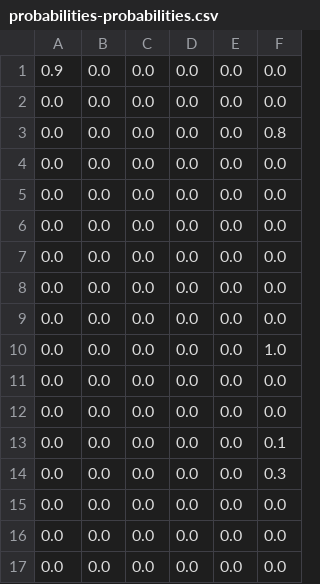
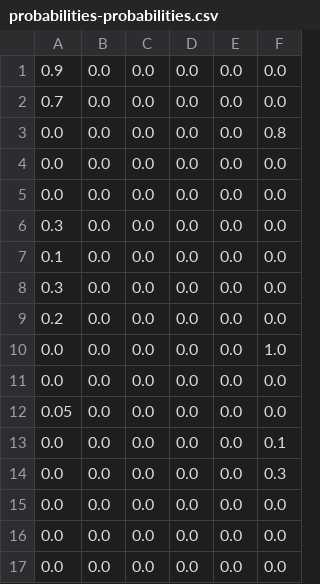
Before and after one commit to argenortega/AUI, a CSV file: database_data/probabilities/probabilities-probabilities.csv, drawn as a sheet; only a part is shown.

Commit message:
Data update

```diff
--- a/database_data/probabilities/probabilities-probabilities.csv
+++ b/database_data/probabilities/probabilities-probabilities.csv
@@ -1,3 +1,3 @@
 0.9,0.0,0.0,0.0,0.0,0.0
-0.0,0.0,0.0,0.0,0.0,0.0
+0.7,0.0,0.0,0.0,0.0,0.0
 0.0,0.0,0.0,0.0,0.0,0.8
@@ -5,9 +5,9 @@
 0.0,0.0,0.0,0.0,0.0,0.0
-0.0,0.0,0.0,0.0,0.0,0.0
-0.0,0.0,0.0,0.0,0.0,0.0
-0.0,0.0,0.0,0.0,0.0,0.0
-0.0,0.0,0.0,0.0,0.0,0.0
+0.3,0.0,0.0,0.0,0.0,0.0
+0.1,0.0,0.0,0.0,0.0,0.0
+0.3,0.0,0.0,0.0,0.0,0.0
+0.2,0.0,0.0,0.0,0.0,0.0
 0.0,0.0,0.0,0.0,0.0,1.0
 0.0,0.0,0.0,0.0,0.0,0.0
-0.0,0.0,0.0,0.0,0.0,0.0
+0.05,0.0,0.0,0.0,0.0,0.0
 0.0,0.0,0.0,0.0,0.0,0.1
```
